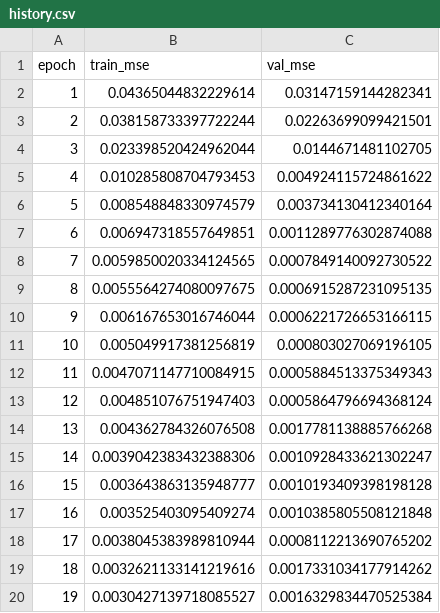
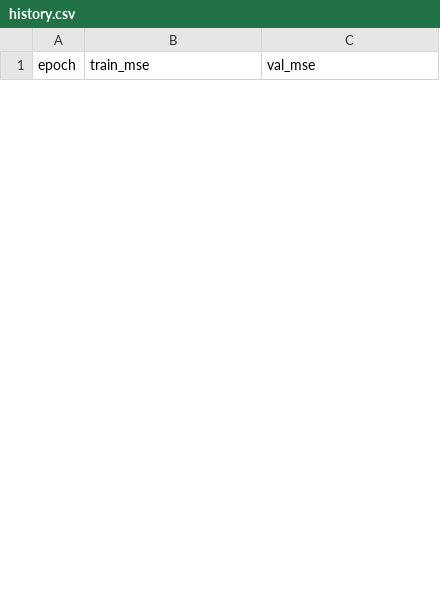
Before and after one commit to 24251579-cell/invest-ai-platform, a CSV file: models/lstm_sber_f3/history.csv, drawn as a sheet; only a part is shown; removed rows and columns are numbered as before the commit, all else as after; the diff covers the shown part only; the diff names each change by its address in the sheet, - before the commit and + after, or states it on an @@ line.

```diff
--- a/models/lstm_sber_f3/history.csv
+++ b/models/lstm_sber_f3/history.csv
-row 2: 1 | 0.04365044832229614 | 0.03147159144282341
-row 3: 2 | 0.038158733397722244 | 0.02263699099421501
-row 4: 3 | 0.023398520424962044 | 0.0144671481102705
-row 5: 4 | 0.010285808704793453 | 0.004924115724861622
-row 6: 5 | 0.008548848330974579 | 0.003734130412340164
-row 7: 6 | 0.006947318557649851 | 0.0011289776302874088
-row 8: 7 | 0.0059850020334124565 | 0.0007849140092730522
-row 9: 8 | 0.0055564274080097675 | 0.0006915287231095135
-row 10: 9 | 0.006167653016746044 | 0.0006221726653166115
-row 11: 10 | 0.005049917381256819 | 0.000803027069196105
-row 12: 11 | 0.0047071147710084915 | 0.0005884513375349343
-row 13: 12 | 0.004851076751947403 | 0.0005864796694368124
-row 14: 13 | 0.004362784326076508 | 0.0017781138885766268
-row 15: 14 | 0.0039042383432388306 | 0.0010928433621302247
-row 16: 15 | 0.003643863135948777 | 0.0010193409398198128
-row 17: 16 | 0.003525403095409274 | 0.0010385805508121848
-row 18: 17 | 0.0038045383989810944 | 0.0008112213690765202
-row 19: 18 | 0.0032621133141219616 | 0.0017331034177914262
-row 20: 19 | 0.0030427139718085527 | 0.0016329834470525384
```
Also changed, not shown: 29 added rows and 15 removed rows elsewhere in this file, models/lstm_sber_f3/test_predictions.csv, models/lstm_sber_f4/history.csv, 25 other files.
